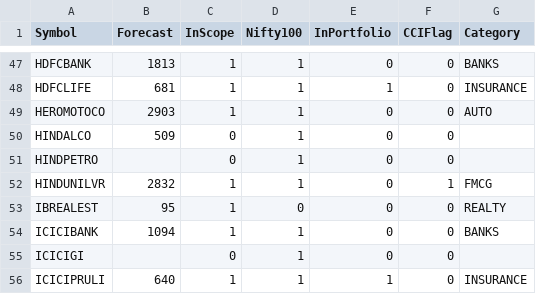
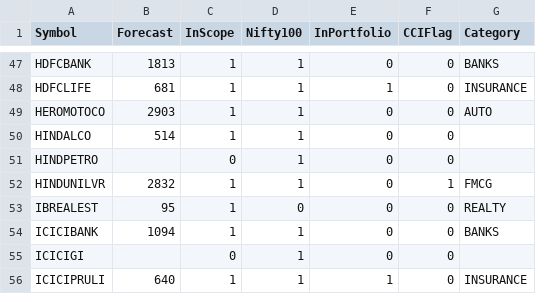
Before and after one commit to ankit-rathi/Data-Science-with-Python, a CSV file: Stock_Analysis/data/Nifty100Scrips.csv, drawn as a sheet; only a part is shown, gaps mark what is left out.

Commit message:
Update Nifty100Scrips.csv

```diff
--- a/Stock_Analysis/data/Nifty100Scrips.csv
+++ b/Stock_Analysis/data/Nifty100Scrips.csv
@@ -49,3 +49,3 @@ HDFCLIFE,681,1,1,1,0,INSURANCE
 HEROMOTOCO,2903,1,1,0,0,AUTO
-HINDALCO,509,0,1,0,0,
+HINDALCO,514,1,1,0,0,
 HINDPETRO,,0,1,0,0,
```
